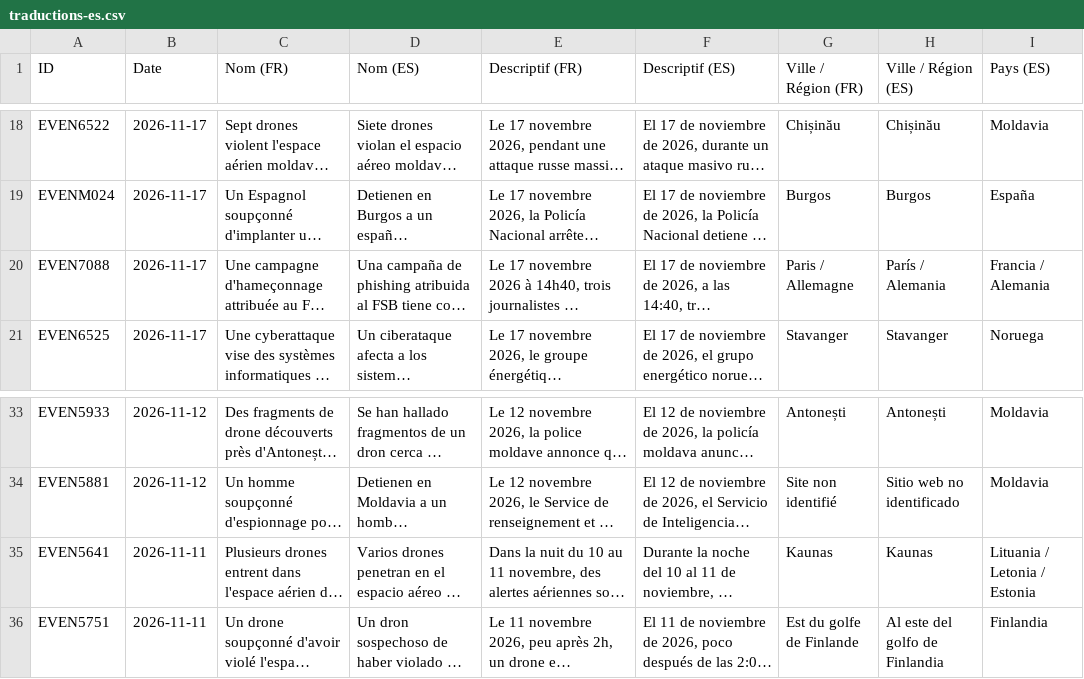
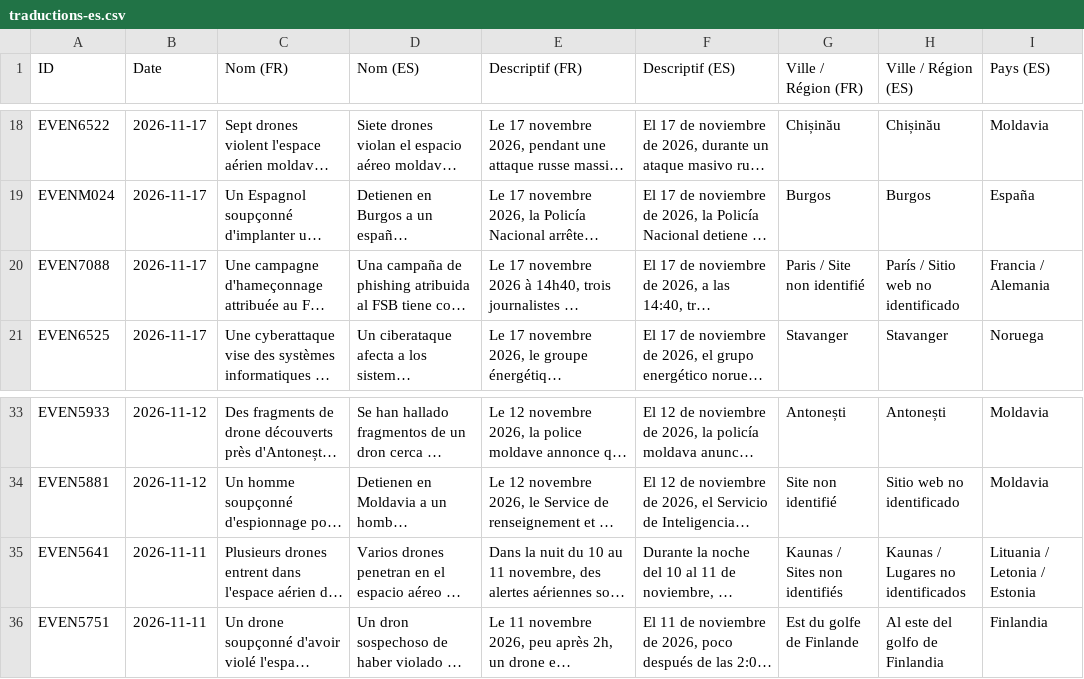
Before and after one commit to GC-GEG/obs_russie, a CSV file: traductions-es.csv, drawn as a sheet; only a part is shown, gaps mark what is left out; long unchanged cells end in …; the diff names each change by its address in the sheet, - before the commit and + after, or states it on an @@ line.

```diff
--- a/traductions-es.csv
+++ b/traductions-es.csv
-G20 (Ville / Région (FR)): Paris / Allemagne
+G20 (Ville / Région (FR)): Paris / Site non identifié
-H20 (Ville / Région (ES)): París / Alemania
+H20 (Ville / Région (ES)): París / Sitio web no identificado
-G35 (Ville / Région (FR)): Kaunas
+G35 (Ville / Région (FR)): Kaunas / Sites non identifiés
-H35 (Ville / Région (ES)): Kaunas
+H35 (Ville / Région (ES)): Kaunas / Lugares no identificados
```
Also changed, not shown: traductions-it.csv, 4 other files.
